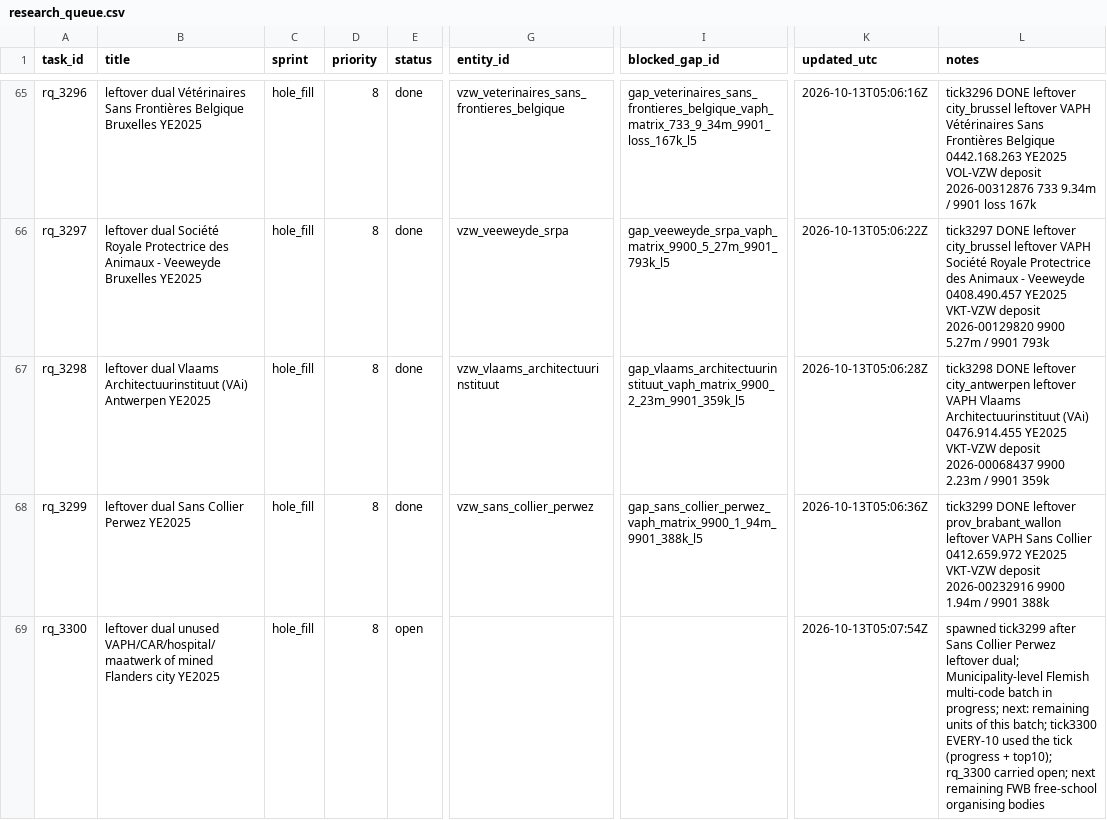
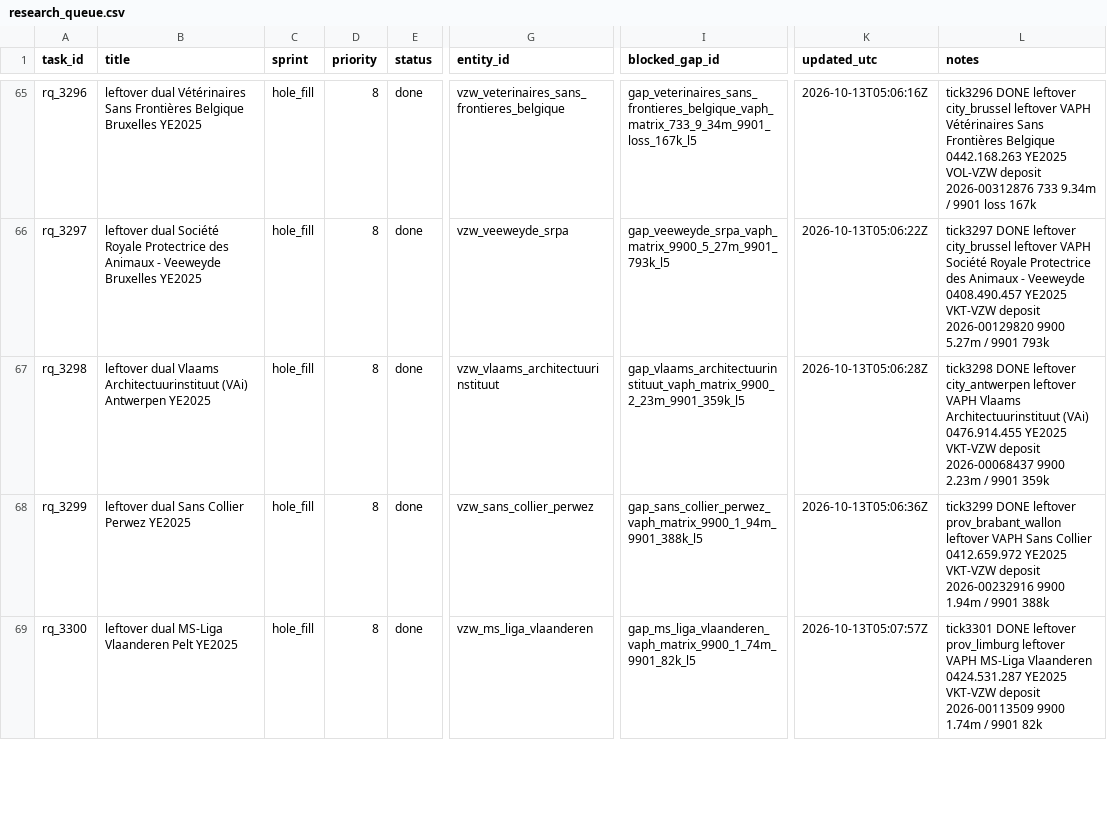
Before and after one commit to kareljanr/AIpolitics, a CSV file: docs/doge/data/research_queue.csv, drawn as a sheet; only a part is shown, gaps mark what is left out; the diff covers the shown part only; the diff names each change by its address in the sheet, - before the commit and + after, or states it on an @@ line.

Commit message:
tick 3301: MS-Liga Vlaanderen - NBB figure + FOI draft, research queue rq_3301

```diff
--- a/docs/doge/data/research_queue.csv
+++ b/docs/doge/data/research_queue.csv
-B69 (title): leftover dual unused VAPH/CAR/hospital/maatwerk of mined Flanders city YE2025
+B69 (title): leftover dual MS-Liga Vlaanderen Pelt YE2025
-E69 (status): open
+E69 (status): done
-G69 (entity_id): (empty)
+G69 (entity_id): vzw_ms_liga_vlaanderen
-I69 (blocked_gap_id): (empty)
+I69 (blocked_gap_id): gap_ms_liga_vlaanderen_vaph_matrix_9900_1_74m_9901_82k_l5
-K69 (updated_utc): 2026-10-13T05:07:54Z
+K69 (updated_utc): 2026-10-13T05:07:57Z
-L69 (notes): spawned tick3299 after Sans Collier Perwez leftover dual; Municipality-level Flemish multi-code batch in progress; next: remaining units of this batch; tick3300 EVERY-10 used the tick (progress + top10); rq_3300 carried open; next remaining FWB free-school organising bodies
+L69 (notes): tick3301 DONE leftover prov_limburg leftover VAPH MS-Liga Vlaanderen 0424.531.287 YE2025 VKT-VZW deposit 2026-00113509 9900 1.74m / 9901 82k
```
Also changed, not shown: 1 added row elsewhere in this file, docs/doge/data/loop_state.csv, 13 other files.
